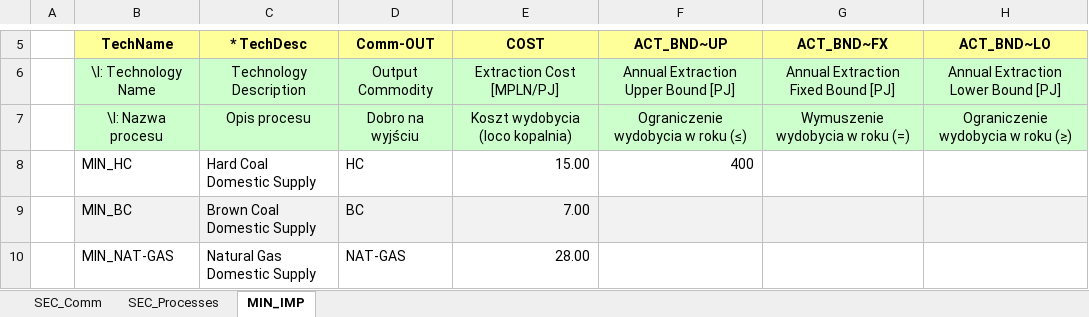
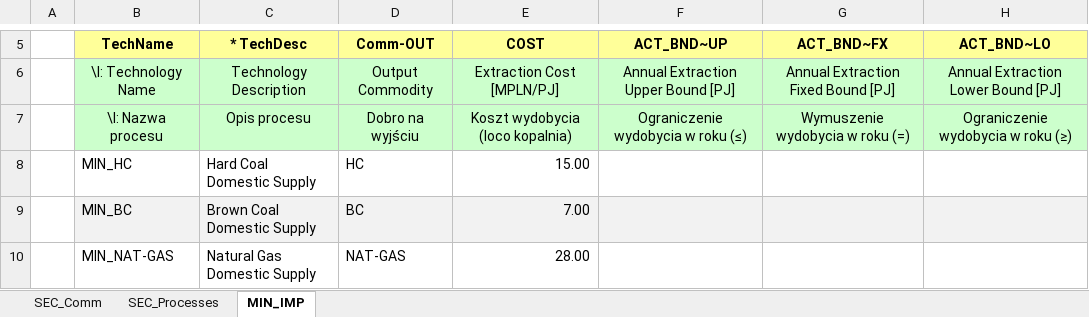
Before and after one commit to melo37/ierp, an Excel workbook: VT_Model_SUP_V01.xlsx, sheet MIN_IMP, drawn as a sheet; only a part is shown, gaps mark what is left out; values as stored, in another font and other column widths than the file's, no borders; the diff names each change by its address in the sheet, - before the commit and + after, or states it on an @@ line.

```diff
--- a/VT_Model_SUP_V01.xlsx (sheet MIN_IMP)
+++ b/VT_Model_SUP_V01.xlsx (sheet MIN_IMP)
-F8 (ACT_BND~UP): 400
+F8 (ACT_BND~UP): (empty)
```
Also changed, not shown: VT_Model_ELC_V01.xlsx.
